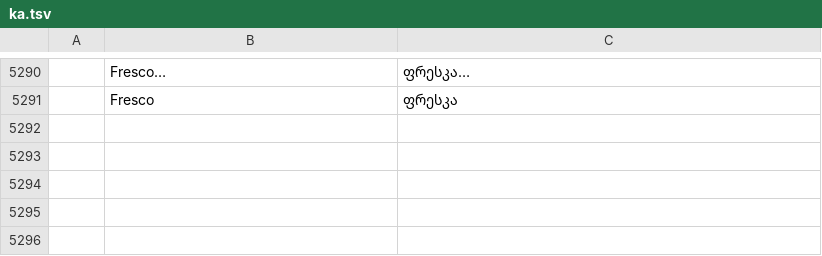
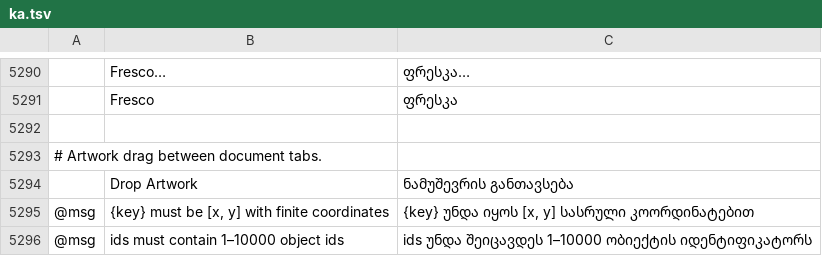
Before and after one commit to 00xJS/vectorcraft, a TSV file: crates/ui-egui/src/i18n/ka.tsv, drawn as a sheet; only a part is shown, gaps mark what is left out; the diff names each change by its address in the sheet, - before the commit and + after, or states it on an @@ line.

Commit message:
M1: support dragging editable artwork between document tabs
Activate visible tabs after a delayed Selection drag and copy artwork through a document-scoped command without changing the clipboard or source. Cancel stale transfers, preserve pattern alignment and transparency, and insert into the editable destination context. Cover pointer gestures, resource rendering, input bounds and locked layers; translate the new labels and messages.

```diff
--- a/crates/ui-egui/src/i18n/ka.tsv
+++ b/crates/ui-egui/src/i18n/ka.tsv
+row 5292: (empty)
+row 5293: # Artwork drag between document tabs.
+row 5294:  | Drop Artwork | ნამუშევრის განთავსება
+row 5295: @msg | {key} must be [x, y] with finite coordinates | {key} უნდა იყოს [x, y] სასრული კოორდინატებით
+row 5296: @msg | ids must contain 1–10000 object ids | ids უნდა შეიცავდეს 1–10000 ობიექტის იდენტიფიკატორს
```
Also changed, not shown: crates/ui-egui/src/i18n/bg.tsv, crates/ui-egui/src/i18n/el.tsv, 33 other files.
